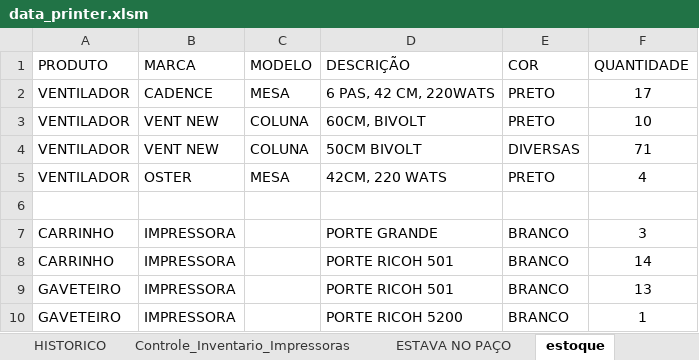
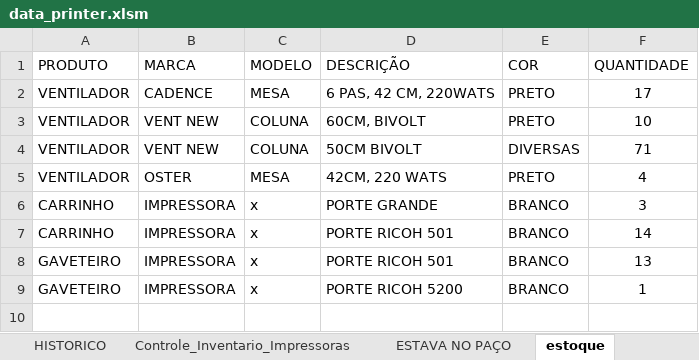
Before and after one commit to flavio-foa-dev/excel, an Excel workbook: data_printer.xlsm, sheet estoque, drawn as a sheet; values as stored, in another font and other column widths than the file's, no borders; table styles not drawn; removed rows and columns are numbered as before the commit, all else as after; the diff names each change by its address in the sheet, - before the commit and + after, or states it on an @@ line.

Commit message:
add aba estoque

```diff
--- a/data_printer.xlsm (sheet estoque)
+++ b/data_printer.xlsm (sheet estoque)
-row 6: (empty)
-C6:C9 (MODELO): (empty)
+C6:C9 (MODELO): x
```
